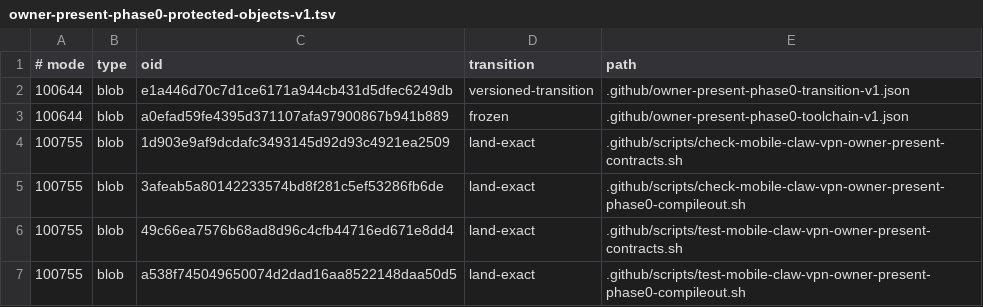
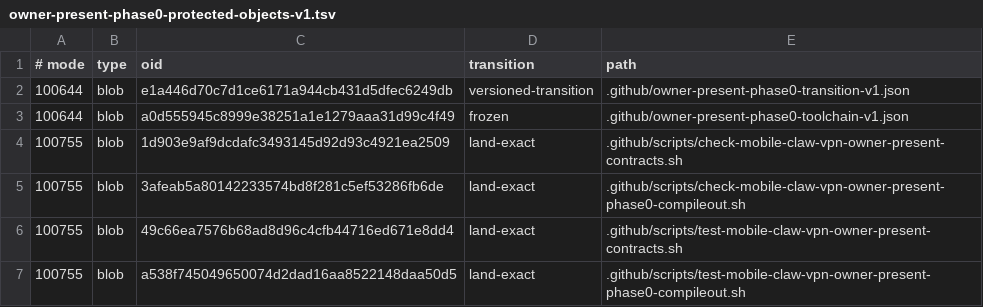
Before and after one commit to soyeht/theyos, a TSV file: .github/owner-present-phase0-protected-objects-v1.tsv, drawn as a sheet; only a part is shown.

Commit message:
phase0: pin unified runner toolchain closure

```diff
--- a/.github/owner-present-phase0-protected-objects-v1.tsv
+++ b/.github/owner-present-phase0-protected-objects-v1.tsv
@@ -2,3 +2,3 @@
 100644	blob	e1a446d70c7d1ce6171a944cb431d5dfec6249db	versioned-transition	.github/owner-present-phase0-transition-v1.json
-100644	blob	a0efad59fe4395d371107afa97900867b941b889	frozen	.github/owner-present-phase0-toolchain-v1.json
+100644	blob	a0d555945c8999e38251a1e1279aaa31d99c4f49	frozen	.github/owner-present-phase0-toolchain-v1.json
 100755	blob	1d903e9af9dcdafc3493145d92d93c4921ea2509	land-exact	.github/scripts/check-mobile-claw-vpn-owner-present-contracts.sh
```
Also changed, not shown: 1 other file.
